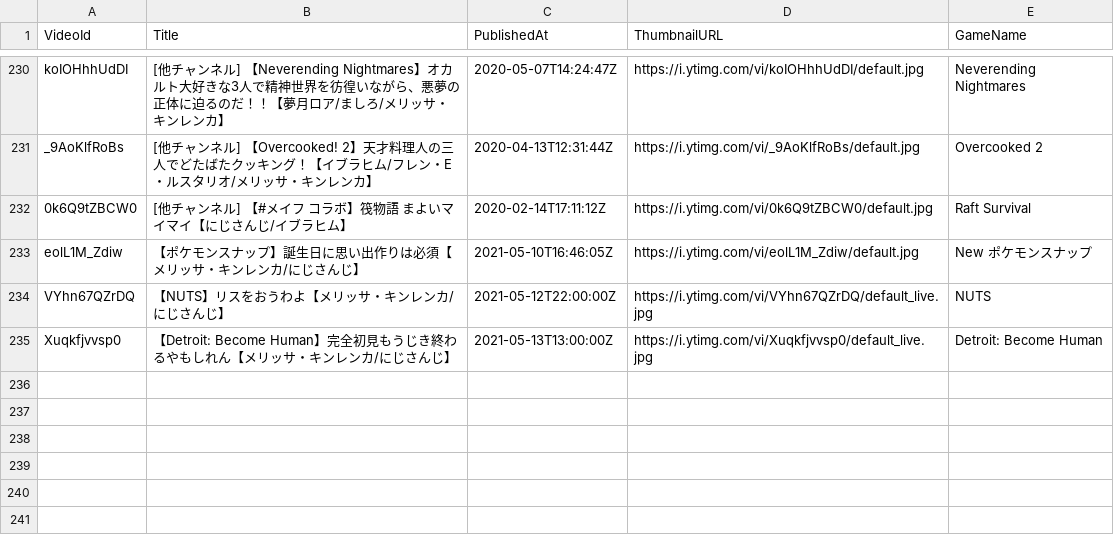
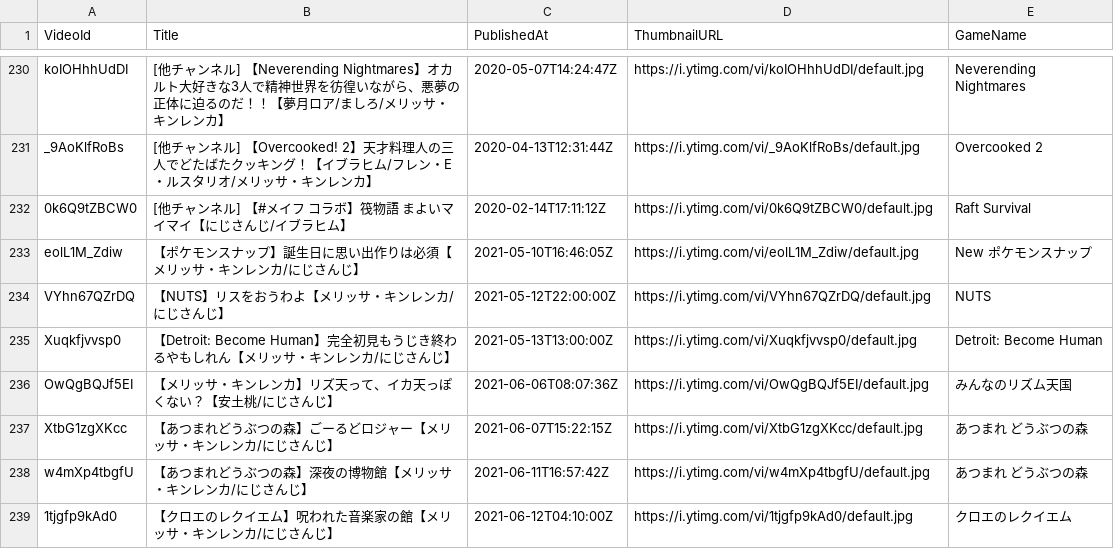
Before and after one commit to typewriter/meliuta, a TSV file: web/public/games.tsv, drawn as a sheet; only a part is shown, gaps mark what is left out.

```diff
--- a/web/public/games.tsv
+++ b/web/public/games.tsv
@@ -233,3 +233,7 @@ _9AoKlfRoBs	[他チャンネル] 【Overcooked! 2】天才料理人の三人で
 eolL1M_Zdiw	【ポケモンスナップ】誕生日に思い出作りは必須【メリッサ・キンレンカ/にじさんじ】	2021-05-10T16:46:05Z	https://i.ytimg.com/vi/eolL1M_Zdiw/default.jpg	New ポケモンスナップ
-VYhn67QZrDQ	【NUTS】リスをおうわよ【メリッサ・キンレンカ/にじさんじ】	2021-05-12T22:00:00Z	https://i.ytimg.com/vi/VYhn67QZrDQ/default_live.jpg	NUTS
-Xuqkfjvvsp0	【Detroit: Become Human】完全初見もうじき終わるやもしれん【メリッサ・キンレンカ/にじさんじ】	2021-05-13T13:00:00Z	https://i.ytimg.com/vi/Xuqkfjvvsp0/default_live.jpg	Detroit: Become Human
+VYhn67QZrDQ	【NUTS】リスをおうわよ【メリッサ・キンレンカ/にじさんじ】	2021-05-12T22:00:00Z	https://i.ytimg.com/vi/VYhn67QZrDQ/default.jpg	NUTS
+Xuqkfjvvsp0	【Detroit: Become Human】完全初見もうじき終わるやもしれん【メリッサ・キンレンカ/にじさんじ】	2021-05-13T13:00:00Z	https://i.ytimg.com/vi/Xuqkfjvvsp0/default.jpg	Detroit: Become Human
+OwQgBQJf5EI	【メリッサ・キンレンカ】リズ天って、イカ天っぽくない？【安土桃/にじさんじ】	2021-06-06T08:07:36Z	https://i.ytimg.com/vi/OwQgBQJf5EI/default.jpg	みんなのリズム天国
+XtbG1zgXKcc	【あつまれどうぶつの森】ごーるどロジャー【メリッサ・キンレンカ/にじさんじ】	2021-06-07T15:22:15Z	https://i.ytimg.com/vi/XtbG1zgXKcc/default.jpg	あつまれ どうぶつの森
+w4mXp4tbgfU	【あつまれどうぶつの森】深夜の博物館【メリッサ・キンレンカ/にじさんじ】	2021-06-11T16:57:42Z	https://i.ytimg.com/vi/w4mXp4tbgfU/default.jpg	あつまれ どうぶつの森
+1tjgfp9kAd0	【クロエのレクイエム】呪われた音楽家の館【メリッサ・キンレンカ/にじさんじ】	2021-06-12T04:10:00Z	https://i.ytimg.com/vi/1tjgfp9kAd0/default.jpg	クロエのレクイエム
```
Also changed, not shown: web/public/songs.tsv.
